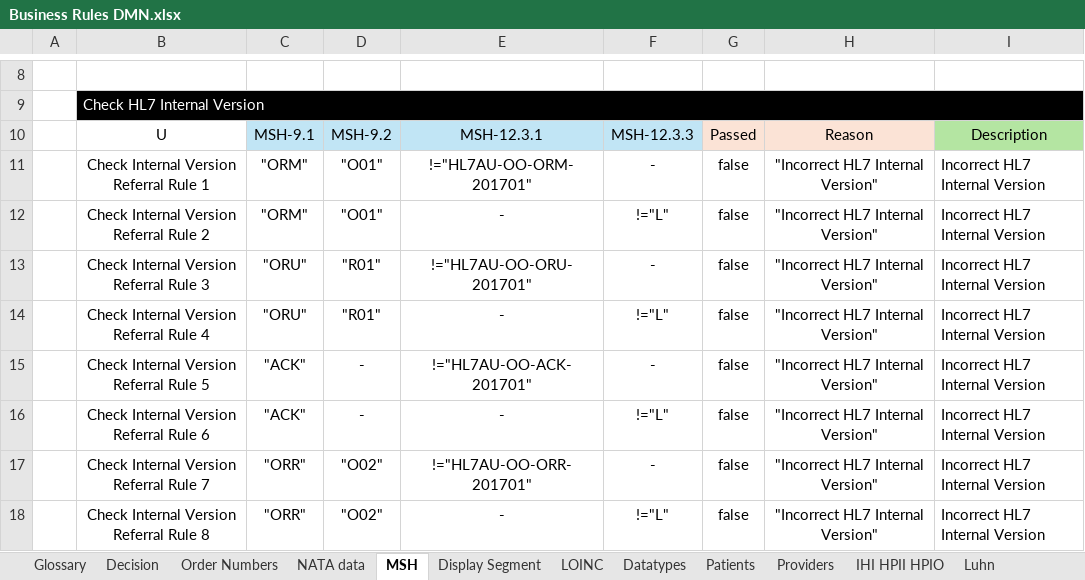
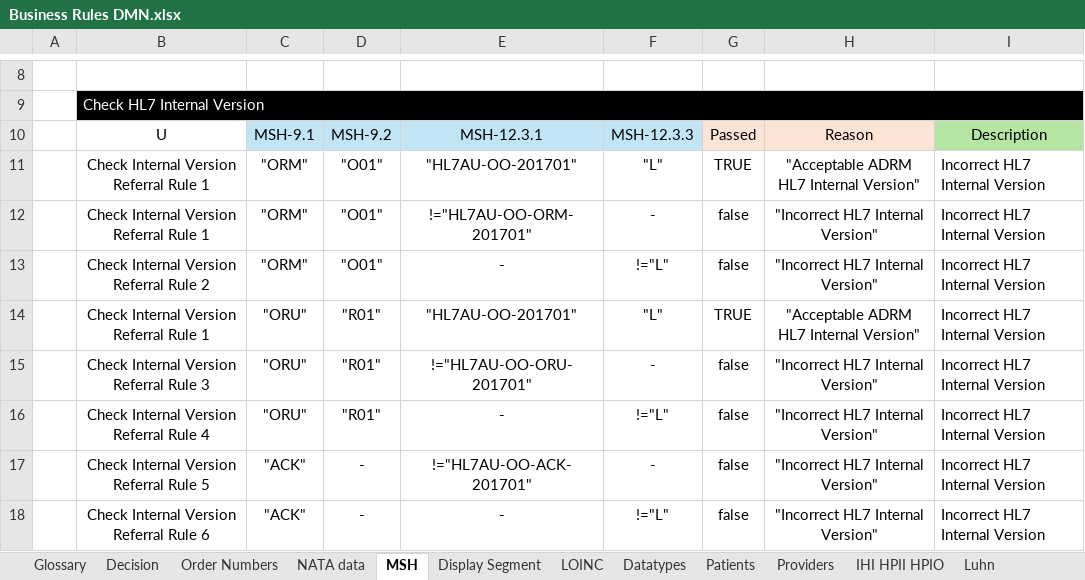
Before and after one commit to russellmcdonell/HL7-Validator, an Excel workbook: schema/ADRM/Business Rules DMN.xlsx, sheet MSH, drawn as a sheet; only a part is shown, gaps mark what is left out; the shorter side is filled out with more unchanged rows; values as stored, in another font and other column widths than the file's, no borders; the diff names each change by its address in the sheet, - before the commit and + after, or states it on an @@ line.

```diff
--- a/schema/ADRM/Business Rules DMN.xlsx (sheet MSH)
+++ b/schema/ADRM/Business Rules DMN.xlsx (sheet MSH)
+row 11:  | Check Internal Version Referral Rule 1 | "ORM" | "O01" | "HL7AU-OO-201701" | "L" | TRUE | "Acceptable ADRM HL7 Internal Version" | Incorrect HL7 Internal Version
+row 14:  | Check Internal Version Referral Rule 1 | "ORU" | "R01" | "HL7AU-OO-201701" | "L" | TRUE | "Acceptable ADRM HL7 Internal Version" | Incorrect HL7 Internal Version
```
Also changed, not shown: sheet Patients, sheet Decision, schema/ADRM/ADRM Conformance.xlsx, schema/ADRM/Appendix A.xlsx, 32 other files.
